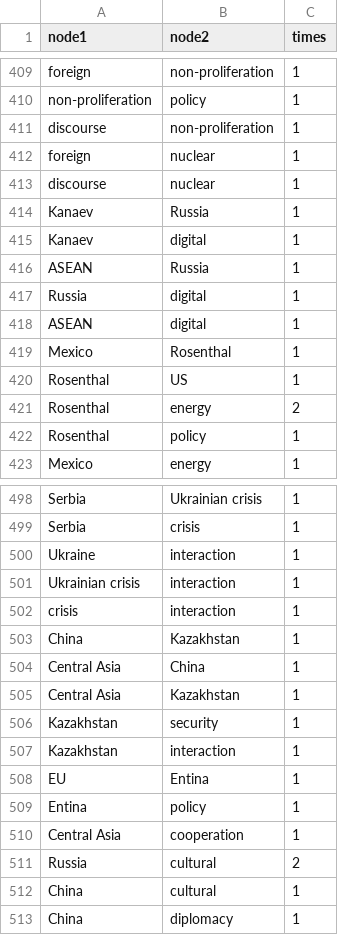
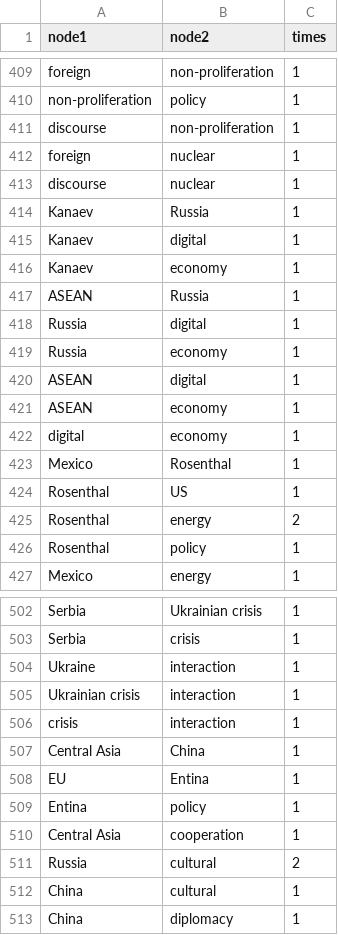
Before and after one commit to sblenlkj/Decision_Theory_HW2, a CSV file: data/connections_df.csv, drawn as a sheet; only a part is shown, gaps mark what is left out; removed rows and columns are numbered as before the commit, all else as after; the diff names each change by its address in the sheet, - before the commit and + after, or states it on an @@ line.

```diff
--- a/data/connections_df.csv
+++ b/data/connections_df.csv
+row 416: Kanaev | economy | 1
+row 419: Russia | economy | 1
+row 421: ASEAN | economy | 1
+row 422: digital | economy | 1
-row 503: China | Kazakhstan | 1
-row 505: Central Asia | Kazakhstan | 1
-row 506: Kazakhstan | security | 1
-row 507: Kazakhstan | interaction | 1
```
Also changed, not shown: data/nodes_df.csv, 5 other files.
